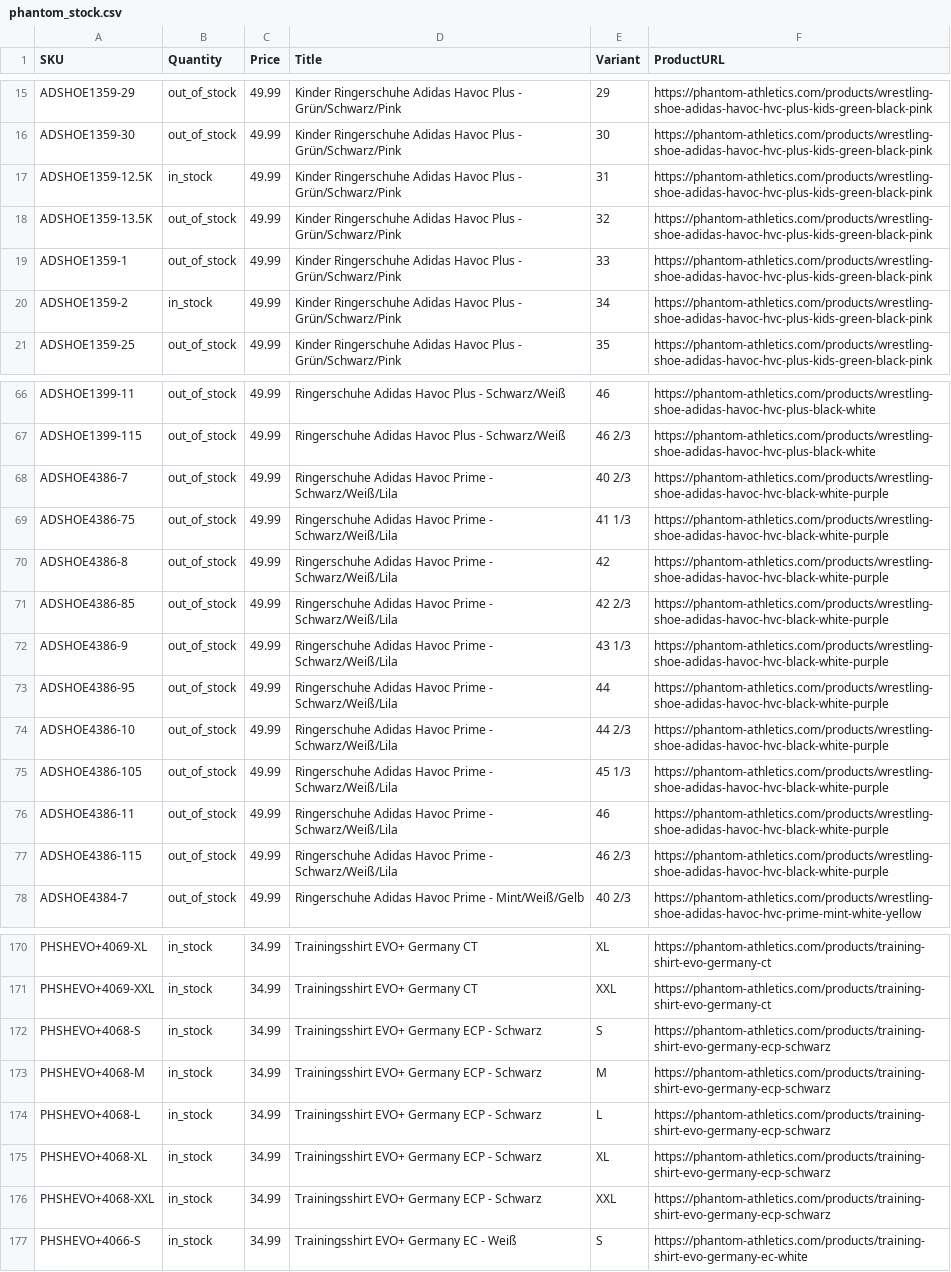
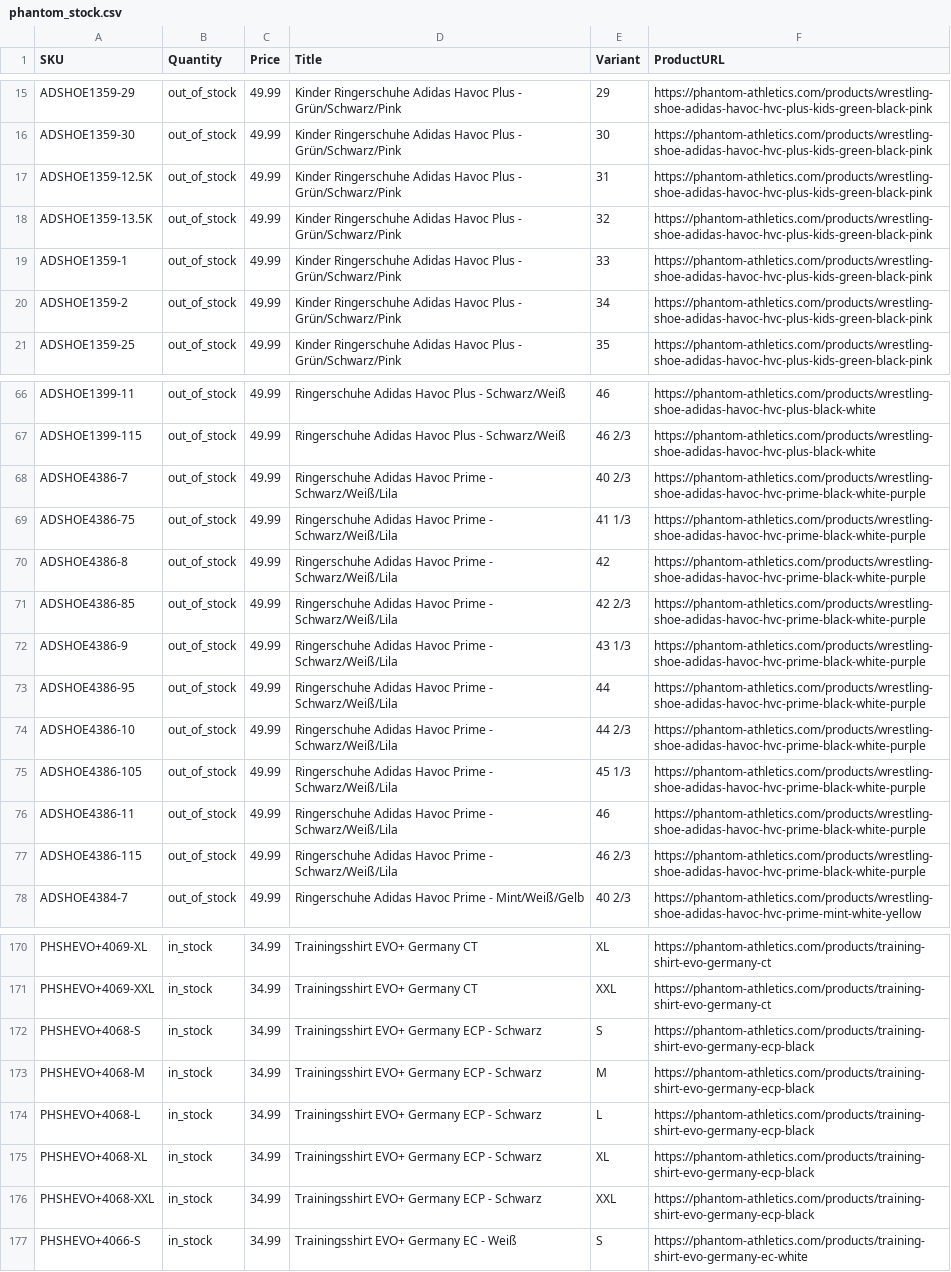
Before and after one commit to tomvanderkooij/phantom-stock, a CSV file: phantom_stock.csv, drawn as a sheet; only a part is shown, gaps mark what is left out; the diff covers the shown part only; the diff names each change by its address in the sheet, - before the commit and + after, or states it on an @@ line.

```diff
--- a/phantom_stock.csv
+++ b/phantom_stock.csv
-B17 (Quantity): in_stock
+B17 (Quantity): out_of_stock
-B20 (Quantity): in_stock
+B20 (Quantity): out_of_stock
-F68:F77 (ProductURL): https://phantom-athletics.com/products/wrestling-shoe-adidas-havoc-hvc-black-white-purple
+F68:F77 (ProductURL): https://phantom-athletics.com/products/wrestling-shoe-adidas-havoc-hvc-prime-black-white-purple
-F172:F176 (ProductURL): https://phantom-athletics.com/products/training-shirt-evo-germany-ecp-schwarz
+F172:F176 (ProductURL): https://phantom-athletics.com/products/training-shirt-evo-germany-ecp-black
```
Also changed, not shown: 8 edited cells elsewhere in this file.
